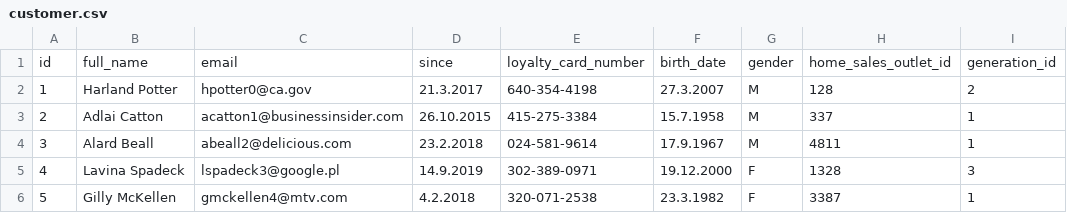
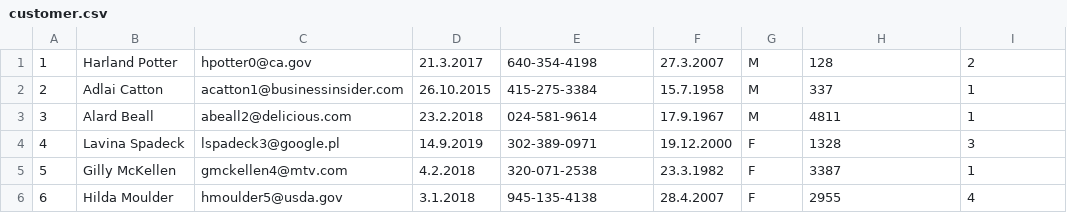
Before and after one commit to szkonopka/advanced-databases, a CSV file: data/new_dataset/customer.csv (was new dataset/customer.csv), drawn as a sheet; only a part is shown; the shorter side is filled out with more unchanged rows.

```diff
--- a/new dataset/customer.csv
+++ b/data/new_dataset/customer.csv
@@ -1,2 +1 @@
-id;full_name;email;since;loyalty_card_number;birth_date;gender;home_sales_outlet_id;generation_id
 1;Harland Potter;hpotter0@ca.gov;21.3.2017;640-354-4198;27.3.2007;M;128;2
```
Also changed, not shown: data/new_dataset/pastry_inventory.csv, data/new_dataset/staff.csv, 45 other files.
